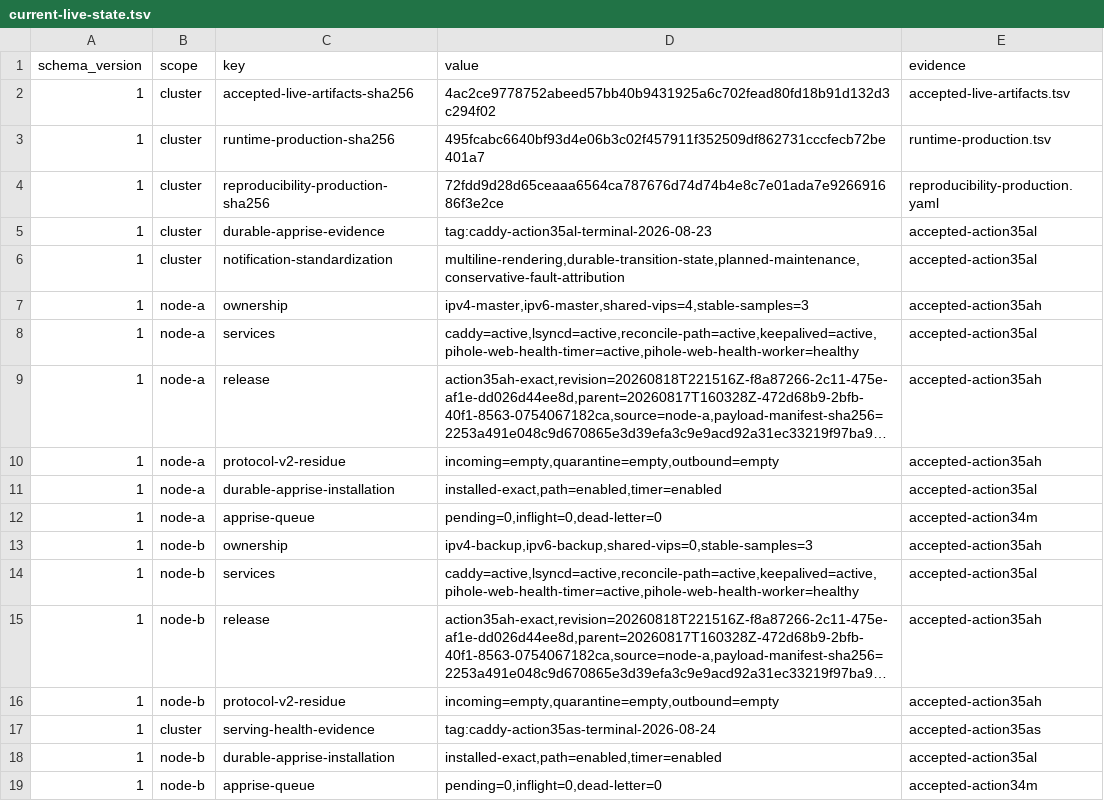
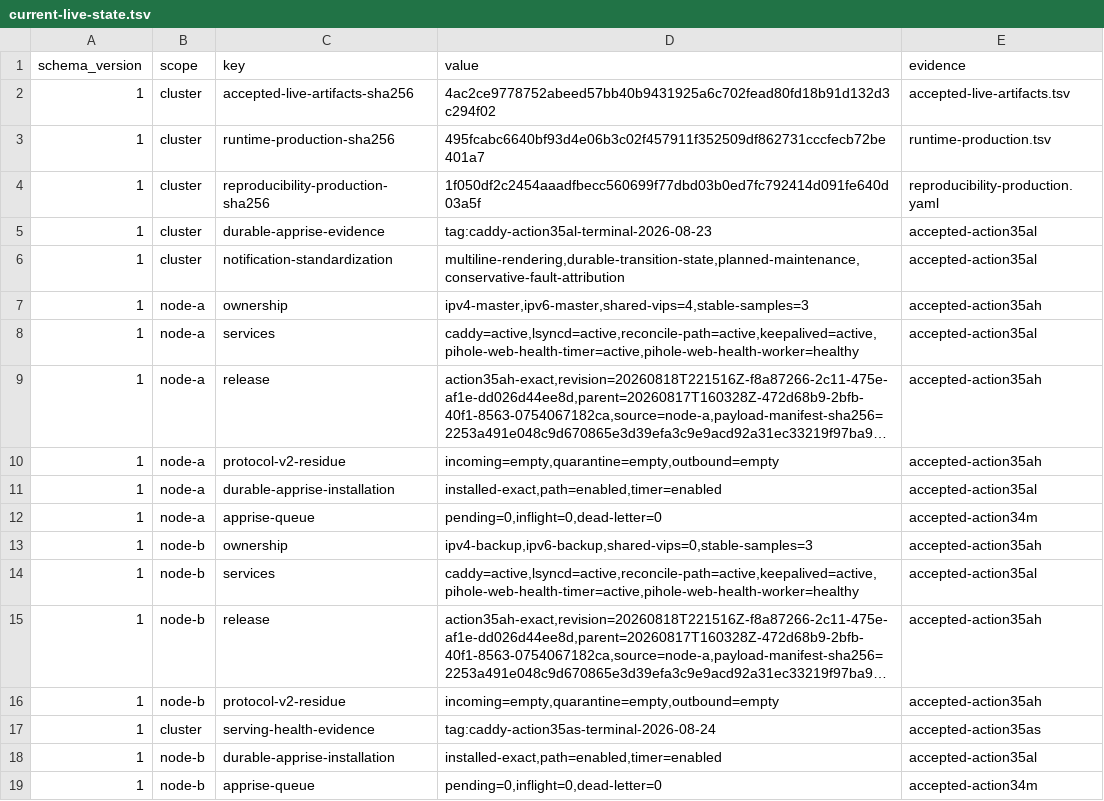
Before and after one commit to Racerx323/homelab-server-configs, a TSV file: Caddy/manifests/current-live-state.tsv, drawn as a sheet; long unchanged cells end in ….

```diff
--- a/Caddy/manifests/current-live-state.tsv
+++ b/Caddy/manifests/current-live-state.tsv
@@ -3,3 +3,3 @@ schema_version	scope	key	value	evidence
 1	cluster	runtime-production-sha256	495fcabc6640bf93d4e06b3c02f457911f352509df862731cccfecb72be401a7	runtime-production.tsv
-1	cluster	reproducibility-production-sha256	72fdd9d28d65ceaaa6564ca787676d74d74b4e8c7e01ada7e926691686f3e2ce	reproducibility-production.yaml
+1	cluster	reproducibility-production-sha256	1f050df2c2454aaadfbecc560699f77dbd03b0ed7fc792414d091fe640d03a5f	reproducibility-production.yaml
 1	cluster	durable-apprise-evidence	tag:caddy-action35al-terminal-2026-08-23	accepted-action35al
```
Also changed, not shown: Caddy/manifests/deployable-successor.tsv, 7 other files.
